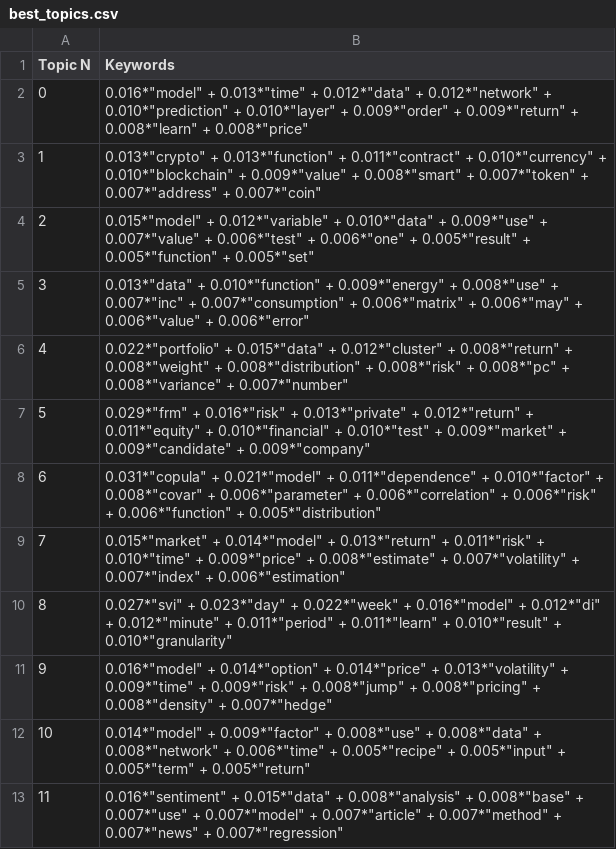
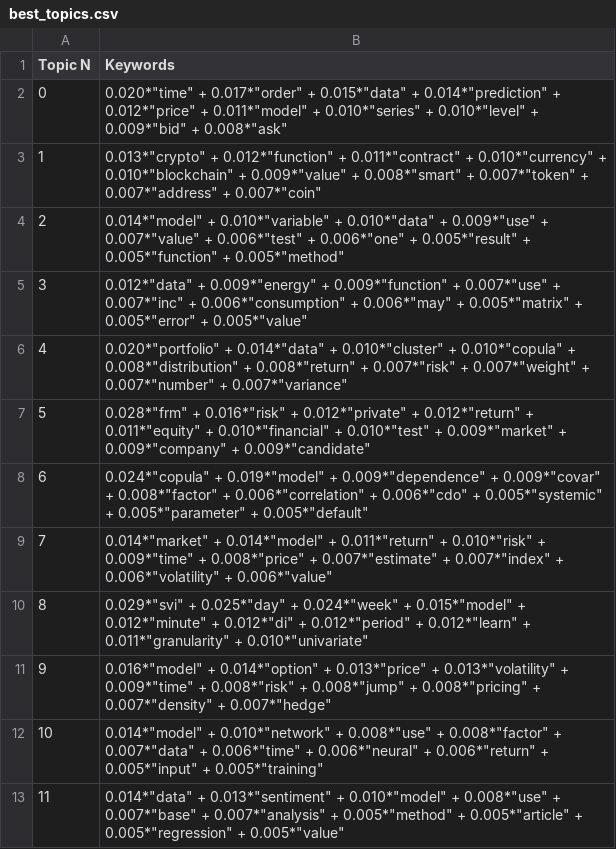
Before and after one commit to QuantLet/DEDA_class_SoSe2023, a CSV file: DEDA_class_SoSe2023_LDA_Theses/DEDA_class_SoSe2023_LDA_MSc_Theses/LDA_MSc_4_Topic_Modeling/Topics_CSVs/best_topics.csv, drawn as a sheet.

```diff
--- a/DEDA_class_SoSe2023_LDA_Theses/DEDA_class_SoSe2023_LDA_MSc_Theses/LDA_MSc_4_Topic_Modeling/Topics_CSVs/best_topics.csv
+++ b/DEDA_class_SoSe2023_LDA_Theses/DEDA_class_SoSe2023_LDA_MSc_Theses/LDA_MSc_4_Topic_Modeling/Topics_CSVs/best_topics.csv
@@ -1,13 +1,13 @@
 Topic N,Keywords
-0,"0.016*""model"" + 0.013*""time"" + 0.012*""data"" + 0.012*""network"" + 0.010*""prediction"" + 0.010*""layer"" + 0.009*""order"" + 0.009*""return"" + 0.008*""learn"" + 0.008*""price"""
-1,"0.013*""crypto"" + 0.013*""function"" + 0.011*""contract"" + 0.010*""currency"" + 0.010*""blockchain"" + 0.009*""value"" + 0.008*""smart"" + 0.007*""token"" + 0.007*""address"" + 0.007*""coin"""
-2,"0.015*""model"" + 0.012*""variable"" + 0.010*""data"" + 0.009*""use"" + 0.007*""value"" + 0.006*""test"" + 0.006*""one"" + 0.005*""result"" + 0.005*""function"" + 0.005*""set"""
-3,"0.013*""data"" + 0.010*""function"" + 0.009*""energy"" + 0.008*""use"" + 0.007*""inc"" + 0.007*""consumption"" + 0.006*""matrix"" + 0.006*""may"" + 0.006*""value"" + 0.006*""error"""
-4,"0.022*""portfolio"" + 0.015*""data"" + 0.012*""cluster"" + 0.008*""return"" + 0.008*""weight"" + 0.008*""distribution"" + 0.008*""risk"" + 0.008*""pc"" + 0.008*""variance"" + 0.007*""number"""
-5,"0.029*""frm"" + 0.016*""risk"" + 0.013*""private"" + 0.012*""return"" + 0.011*""equity"" + 0.010*""financial"" + 0.010*""test"" + 0.009*""market"" + 0.009*""candidate"" + 0.009*""company"""
-6,"0.031*""copula"" + 0.021*""model"" + 0.011*""dependence"" + 0.010*""factor"" + 0.008*""covar"" + 0.006*""parameter"" + 0.006*""correlation"" + 0.006*""risk"" + 0.006*""function"" + 0.005*""distribution"""
-7,"0.015*""market"" + 0.014*""model"" + 0.013*""return"" + 0.011*""risk"" + 0.010*""time"" + 0.009*""price"" + 0.008*""estimate"" + 0.007*""volatility"" + 0.007*""index"" + 0.006*""estimation"""
-8,"0.027*""svi"" + 0.023*""day"" + 0.022*""week"" + 0.016*""model"" + 0.012*""di"" + 0.012*""minute"" + 0.011*""period"" + 0.011*""learn"" + 0.010*""result"" + 0.010*""granularity"""
-9,"0.016*""model"" + 0.014*""option"" + 0.014*""price"" + 0.013*""volatility"" + 0.009*""time"" + 0.009*""risk"" + 0.008*""jump"" + 0.008*""pricing"" + 0.008*""density"" + 0.007*""hedge"""
-10,"0.014*""model"" + 0.009*""factor"" + 0.008*""use"" + 0.008*""data"" + 0.008*""network"" + 0.006*""time"" + 0.005*""recipe"" + 0.005*""input"" + 0.005*""term"" + 0.005*""return"""
-11,"0.016*""sentiment"" + 0.015*""data"" + 0.008*""analysis"" + 0.008*""base"" + 0.007*""use"" + 0.007*""model"" + 0.007*""article"" + 0.007*""method"" + 0.007*""news"" + 0.007*""regression"""
+0,"0.020*""time"" + 0.017*""order"" + 0.015*""data"" + 0.014*""prediction"" + 0.012*""price"" + 0.011*""model"" + 0.010*""series"" + 0.010*""level"" + 0.009*""bid"" + 0.008*""ask"""
+1,"0.013*""crypto"" + 0.012*""function"" + 0.011*""contract"" + 0.010*""currency"" + 0.010*""blockchain"" + 0.009*""value"" + 0.008*""smart"" + 0.007*""token"" + 0.007*""address"" + 0.007*""coin"""
+2,"0.014*""model"" + 0.010*""variable"" + 0.010*""data"" + 0.009*""use"" + 0.007*""value"" + 0.006*""test"" + 0.006*""one"" + 0.005*""result"" + 0.005*""function"" + 0.005*""method"""
+3,"0.012*""data"" + 0.009*""energy"" + 0.009*""function"" + 0.007*""use"" + 0.007*""inc"" + 0.006*""consumption"" + 0.006*""may"" + 0.005*""matrix"" + 0.005*""error"" + 0.005*""value"""
+4,"0.020*""portfolio"" + 0.014*""data"" + 0.010*""cluster"" + 0.010*""copula"" + 0.008*""distribution"" + 0.008*""return"" + 0.007*""risk"" + 0.007*""weight"" + 0.007*""number"" + 0.007*""variance"""
+5,"0.028*""frm"" + 0.016*""risk"" + 0.012*""private"" + 0.012*""return"" + 0.011*""equity"" + 0.010*""financial"" + 0.010*""test"" + 0.009*""market"" + 0.009*""company"" + 0.009*""candidate"""
+6,"0.024*""copula"" + 0.019*""model"" + 0.009*""dependence"" + 0.009*""covar"" + 0.008*""factor"" + 0.006*""correlation"" + 0.006*""cdo"" + 0.005*""systemic"" + 0.005*""parameter"" + 0.005*""default"""
+7,"0.014*""market"" + 0.014*""model"" + 0.011*""return"" + 0.010*""risk"" + 0.009*""time"" + 0.008*""price"" + 0.007*""estimate"" + 0.007*""index"" + 0.006*""volatility"" + 0.006*""value"""
+8,"0.029*""svi"" + 0.025*""day"" + 0.024*""week"" + 0.015*""model"" + 0.012*""minute"" + 0.012*""di"" + 0.012*""period"" + 0.012*""learn"" + 0.011*""granularity"" + 0.010*""univariate"""
+9,"0.016*""model"" + 0.014*""option"" + 0.013*""price"" + 0.013*""volatility"" + 0.009*""time"" + 0.008*""risk"" + 0.008*""jump"" + 0.008*""pricing"" + 0.007*""density"" + 0.007*""hedge"""
+10,"0.014*""model"" + 0.010*""network"" + 0.008*""use"" + 0.008*""factor"" + 0.007*""data"" + 0.006*""time"" + 0.006*""neural"" + 0.006*""return"" + 0.005*""input"" + 0.005*""training"""
+11,"0.014*""data"" + 0.013*""sentiment"" + 0.010*""model"" + 0.008*""use"" + 0.007*""base"" + 0.007*""analysis"" + 0.005*""method"" + 0.005*""article"" + 0.005*""regression"" + 0.005*""value"""
```
Also changed, not shown: DEDA_class_SoSe2023_LDA_Theses/DEDA_class_SoSe2023_LDA_MSc_Theses/LDA_MSc_4_Topic_Modeling/Topics_CSVs/Topics_from_simple_model.csv, DEDA_class_SoSe2023_LDA_Theses/DEDA_class_SoSe2023_LDA_MSc_Theses/LDA_MSc_4_Topic_Modeling/Topics_CSVs/scores_from_search.csv.
